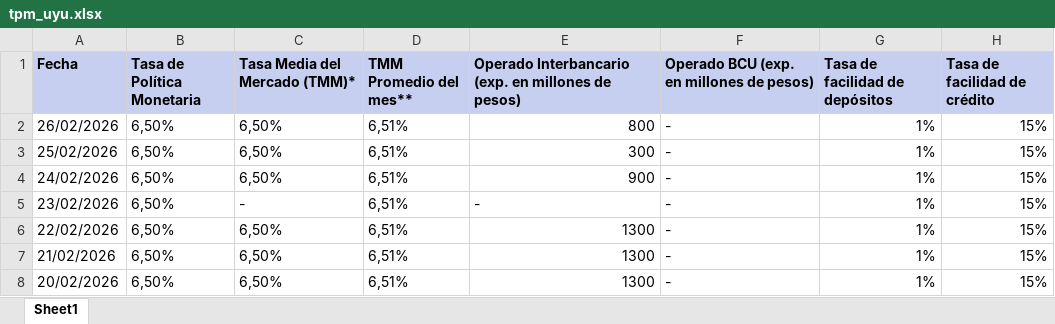
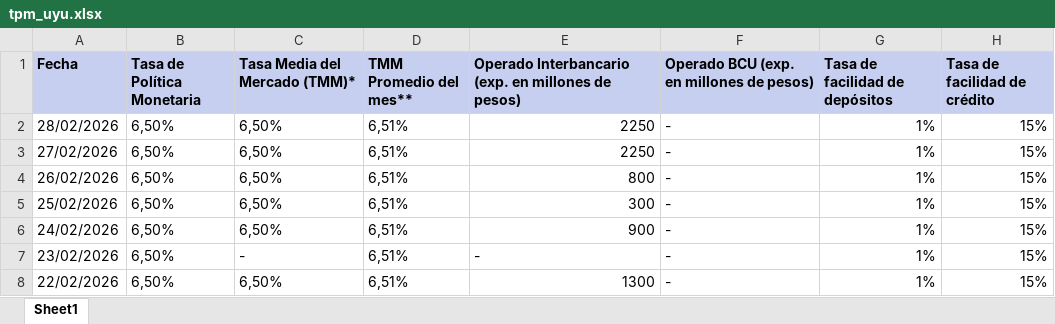
Before and after one commit to jforrisi/dcp, an Excel workbook: update/historicos/tpm_uyu.xlsx, sheet Sheet1, drawn as a sheet; only a part is shown; the shorter side is filled out with more unchanged rows; values as stored, in another font and other column widths than the file's, no borders; the diff names each change by its address in the sheet, - before the commit and + after, or states it on an @@ line.

```diff
--- a/update/historicos/tpm_uyu.xlsx (sheet Sheet1)
+++ b/update/historicos/tpm_uyu.xlsx (sheet Sheet1)
+row 2: 28/02/2026 | 6,50% | 6,50% | 6,51% | 2250 | - | 1% | 15%
+row 3: 27/02/2026 | 6,50% | 6,50% | 6,51% | 2250 | - | 1% | 15%
```
Also changed, not shown: update/historicos/expectativas_inflacion_mexico.xlsx, update/historicos/expectativas_inflacion_peru.xlsx, 3 other files.
